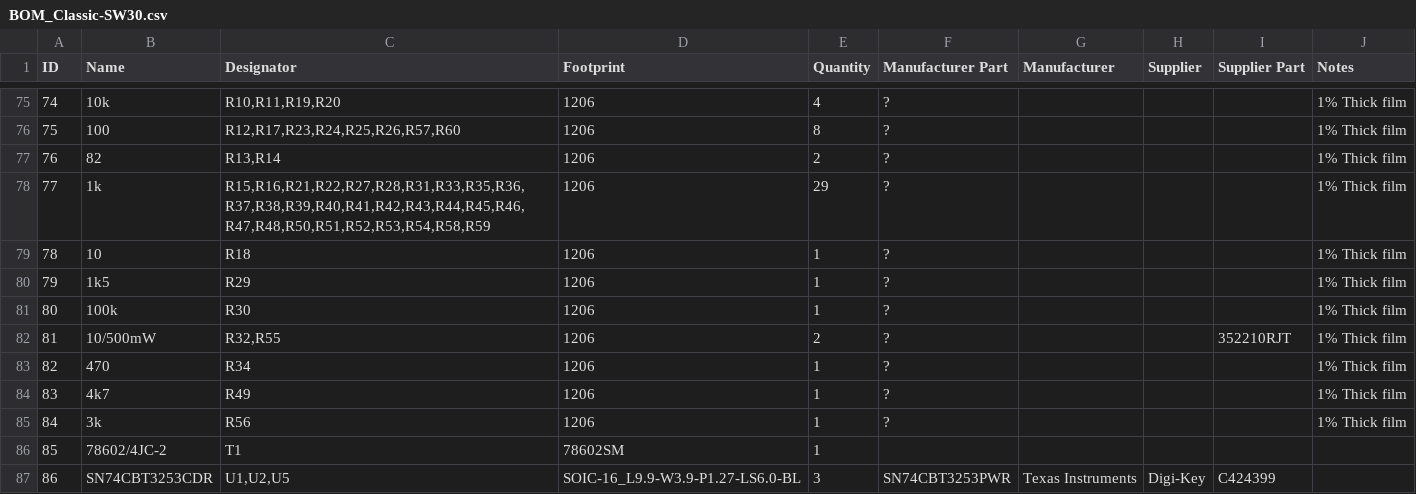
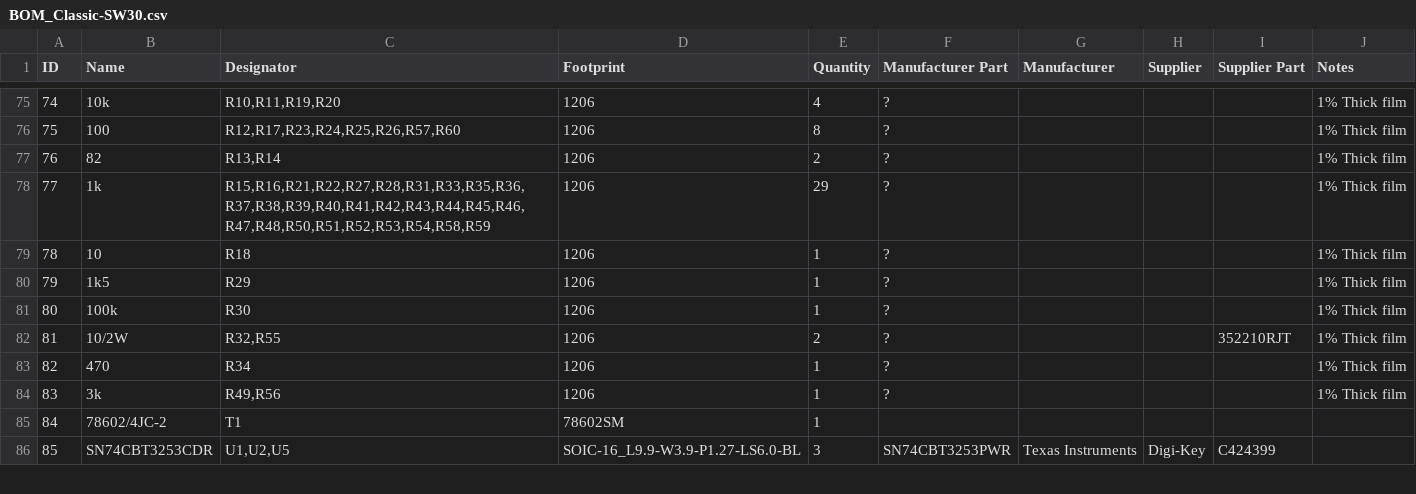
Before and after one commit to ianm8/SW30, a CSV file: docs/BOM_Classic-SW30.csv, drawn as a sheet; only a part is shown, gaps mark what is left out; removed rows and columns are numbered as before the commit, all else as after; the diff names each change by its address in the sheet, - before the commit and + after, or states it on an @@ line.

Commit message:
Upload BOM

```diff
--- a/docs/BOM_Classic-SW30.csv
+++ b/docs/BOM_Classic-SW30.csv
-B82 (Name): 10/500mW
+B82 (Name): 10/2W
-row 84: 83 | 4k7 | R49 | 1206 | 1 | ? |  |  |  | 1% Thick film
@@ column A (ID) renumbered from row 84 down @@
-C84 (Designator): R56
+C84 (Designator): R49,R56
```
